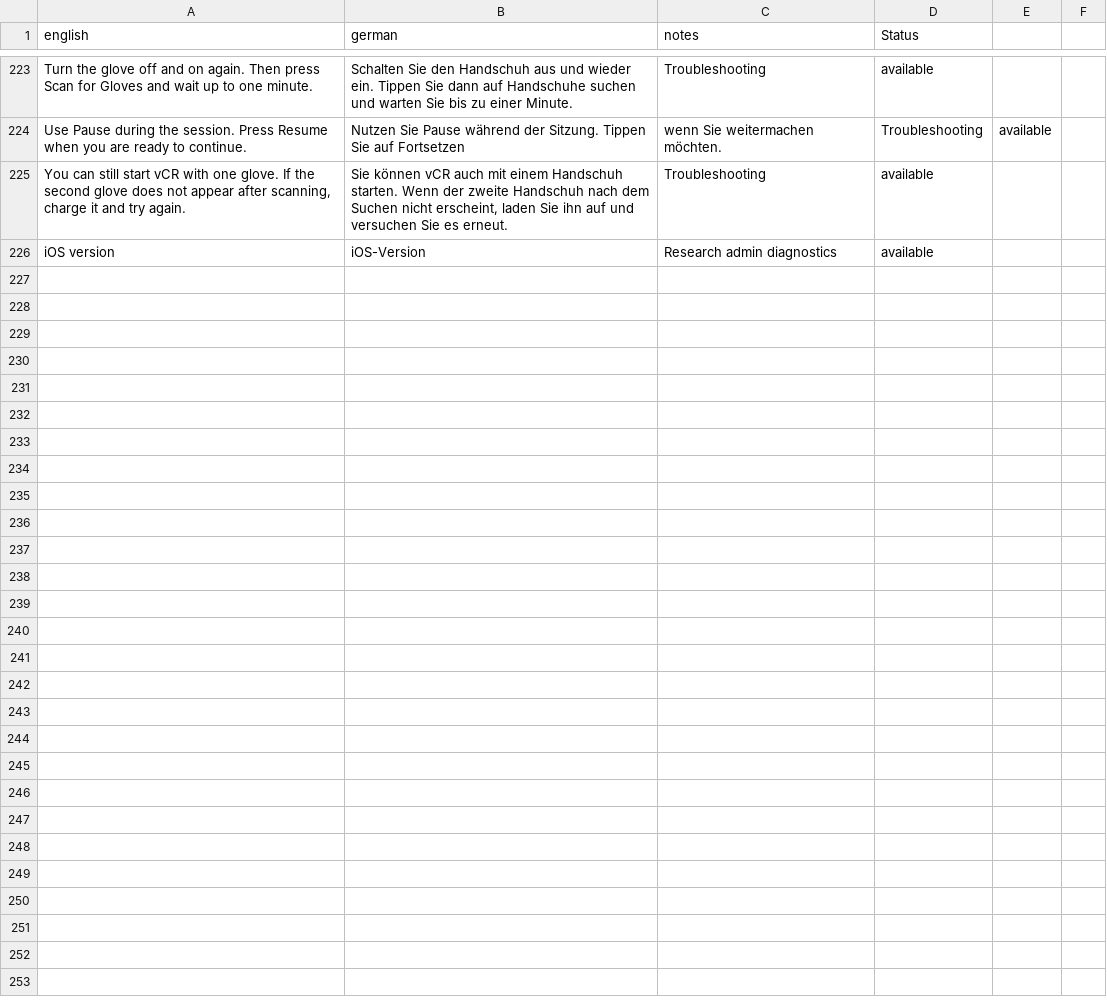
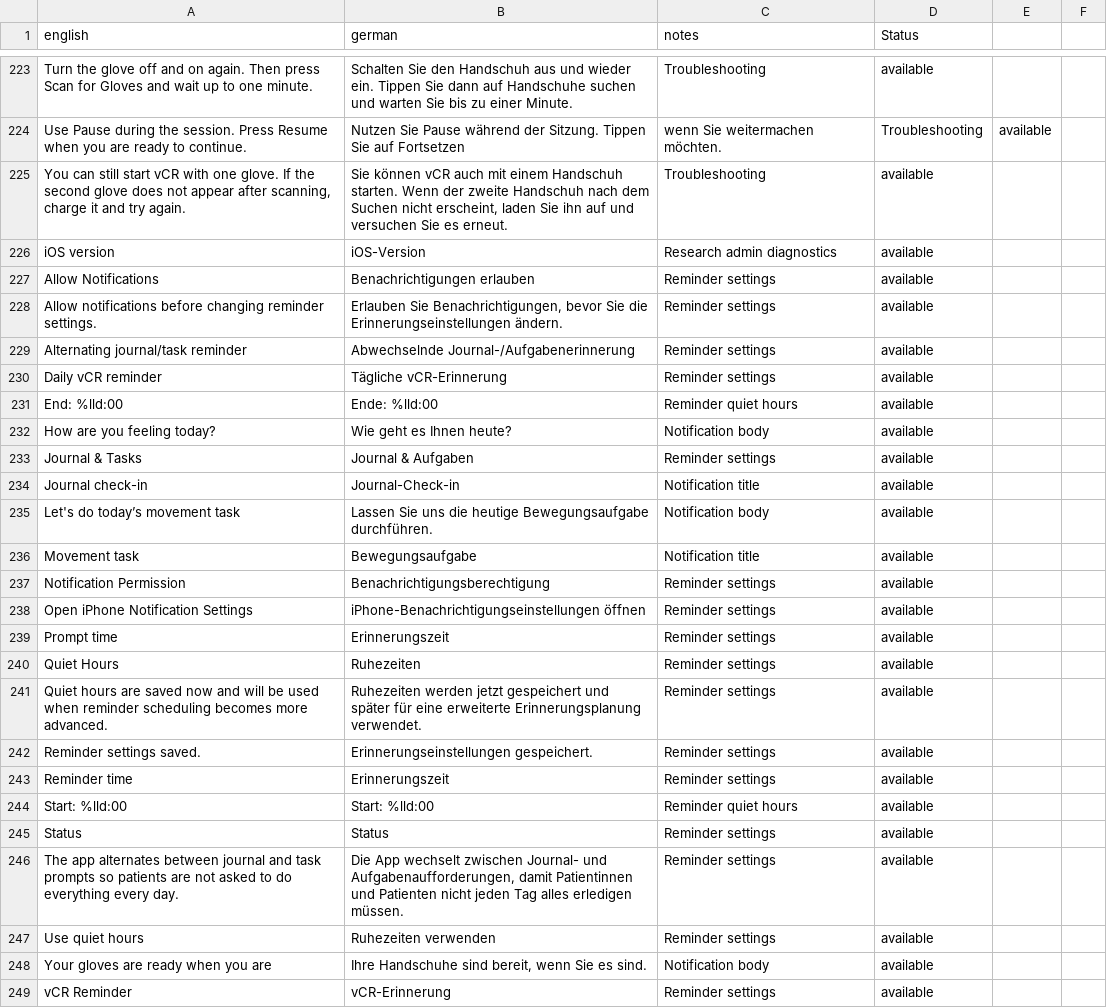
Before and after one commit to MeropGont/vCRGlove, a CSV file: Localization/translations_en_de.csv, drawn as a sheet; only a part is shown, gaps mark what is left out.

Commit message:
Add configurable reminder notifications

```diff
--- a/Localization/translations_en_de.csv
+++ b/Localization/translations_en_de.csv
@@ -226 +226,24 @@ Use Pause during the session. Press Resume when you are ready to continue.,Nutze
 iOS version,iOS-Version,Research admin diagnostics,available,,
+Allow Notifications,Benachrichtigungen erlauben,Reminder settings,available,,
+Allow notifications before changing reminder settings.,"Erlauben Sie Benachrichtigungen, bevor Sie die Erinnerungseinstellungen ändern.",Reminder settings,available,,
+Alternating journal/task reminder,Abwechselnde Journal-/Aufgabenerinnerung,Reminder settings,available,,
+Daily vCR reminder,Tägliche vCR-Erinnerung,Reminder settings,available,,
+End: %lld:00,Ende: %lld:00,Reminder quiet hours,available,,
+How are you feeling today?,Wie geht es Ihnen heute?,Notification body,available,,
+Journal & Tasks,Journal & Aufgaben,Reminder settings,available,,
+Journal check-in,Journal-Check-in,Notification title,available,,
+Let's do today’s movement task,Lassen Sie uns die heutige Bewegungsaufgabe durchführen.,Notification body,available,,
+Movement task,Bewegungsaufgabe,Notification title,available,,
+Notification Permission,Benachrichtigungsberechtigung,Reminder settings,available,,
+Open iPhone Notification Settings,iPhone-Benachrichtigungseinstellungen öffnen,Reminder settings,available,,
+Prompt time,Erinnerungszeit,Reminder settings,available,,
+Quiet Hours,Ruhezeiten,Reminder settings,available,,
+Quiet hours are saved now and will be used when reminder scheduling becomes more advanced.,Ruhezeiten werden jetzt gespeichert und später für eine erweiterte Erinnerungsplanung verwendet.,Reminder settings,available,,
+Reminder settings saved.,Erinnerungseinstellungen gespeichert.,Reminder settings,available,,
+Reminder time,Erinnerungszeit,Reminder settings,available,,
+Start: %lld:00,Start: %lld:00,Reminder quiet hours,available,,
+Status,Status,Reminder settings,available,,
+The app alternates between journal and task prompts so patients are not asked to do everything every day.,"Die App wechselt zwischen Journal- und Aufgabenaufforderungen, damit Patientinnen und Patienten nicht jeden Tag alles erledigen müssen.",Reminder settings,available,,
+Use quiet hours,Ruhezeiten verwenden,Reminder settings,available,,
+Your gloves are ready when you are,"Ihre Handschuhe sind bereit, wenn Sie es sind.",Notification body,available,,
+vCR Reminder,vCR-Erinnerung,Reminder settings,available,,
```
Also changed, not shown: 3 other files.
